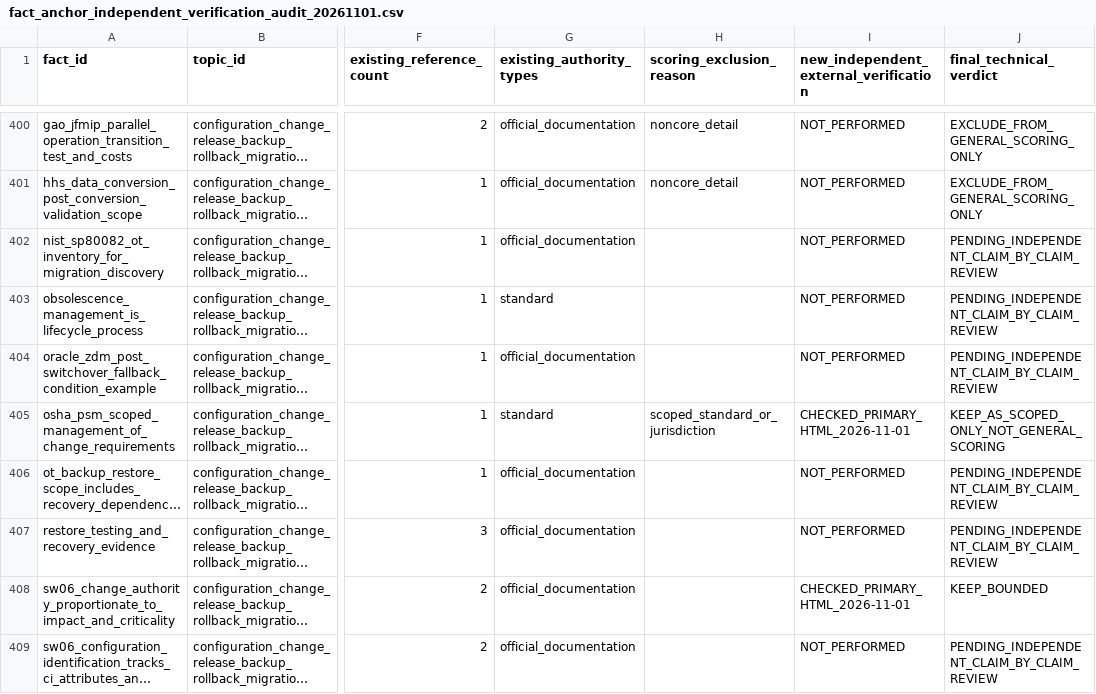
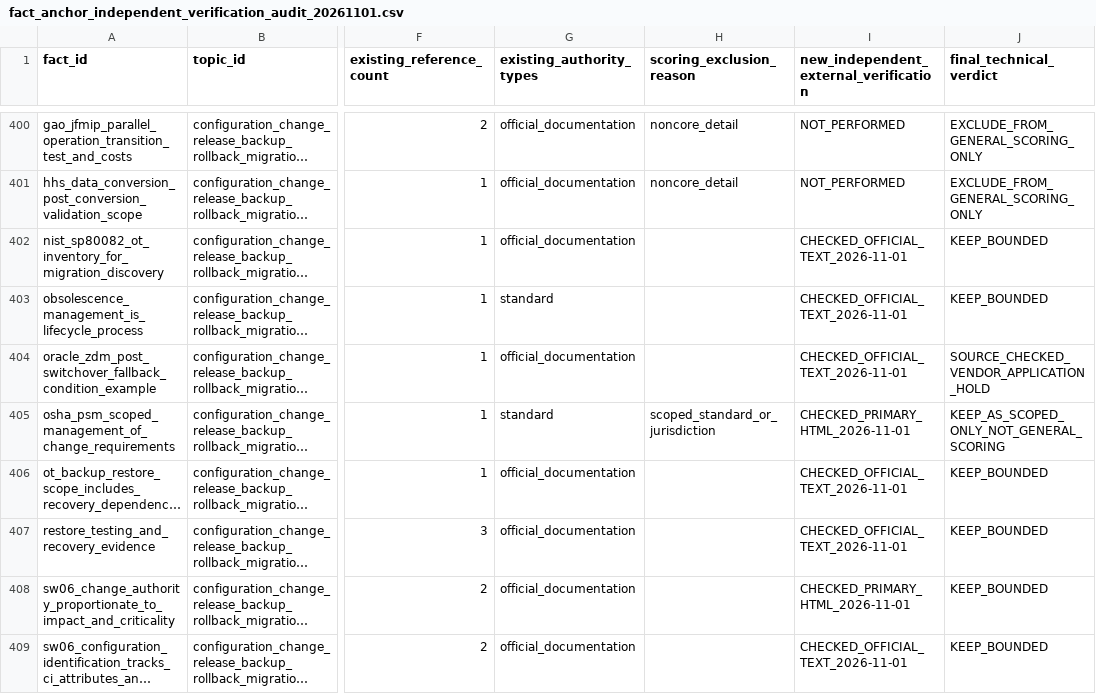
Before and after one commit to now0930/prof_eng_answer, a CSV file: reports/fact_anchor_independent_verification_audit_20261101.csv, drawn as a sheet; only a part is shown, gaps mark what is left out; long unchanged cells end in …; the diff covers the shown part only; the diff names each change by its address in the sheet, - before the commit and + after, or states it on an @@ line.

Commit message:
audit(facts): original-source verify 35 OT changes, security and SAT claims

```diff
--- a/reports/fact_anchor_independent_verification_audit_20261101.csv
+++ b/reports/fact_anchor_independent_verification_audit_20261101.csv
-I402:I404: NOT_PERFORMED
+I402:I404: CHECKED_OFFICIAL_TEXT_2026-11-01
-J402:J403 (final_technical_verdict): PENDING_INDEPENDENT_CLAIM_BY_CLAIM_REVIEW
+J402:J403 (final_technical_verdict): KEEP_BOUNDED
-J404 (final_technical_verdict): PENDING_INDEPENDENT_CLAIM_BY_CLAIM_REVIEW
+J404 (final_technical_verdict): SOURCE_CHECKED_VENDOR_APPLICATION_HOLD
-I406:I407: NOT_PERFORMED
+I406:I407: CHECKED_OFFICIAL_TEXT_2026-11-01
-J406:J407 (final_technical_verdict): PENDING_INDEPENDENT_CLAIM_BY_CLAIM_REVIEW
+J406:J407 (final_technical_verdict): KEEP_BOUNDED
-I409: NOT_PERFORMED
+I409: CHECKED_OFFICIAL_TEXT_2026-11-01
-J409 (final_technical_verdict): PENDING_INDEPENDENT_CLAIM_BY_CLAIM_REVIEW
+J409 (final_technical_verdict): KEEP_BOUNDED
```
Also changed, not shown: 58 edited cells elsewhere in this file.
